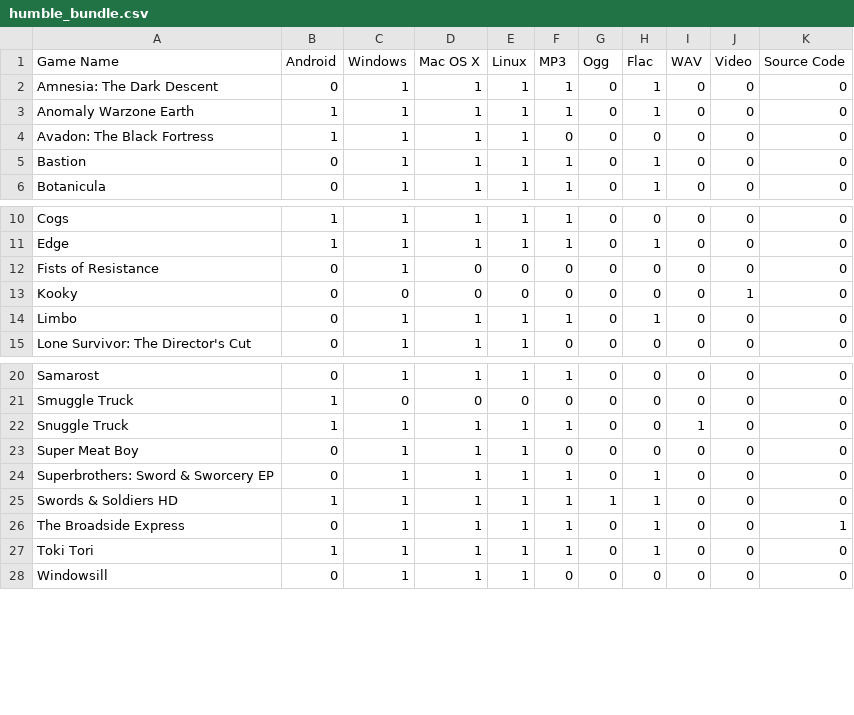
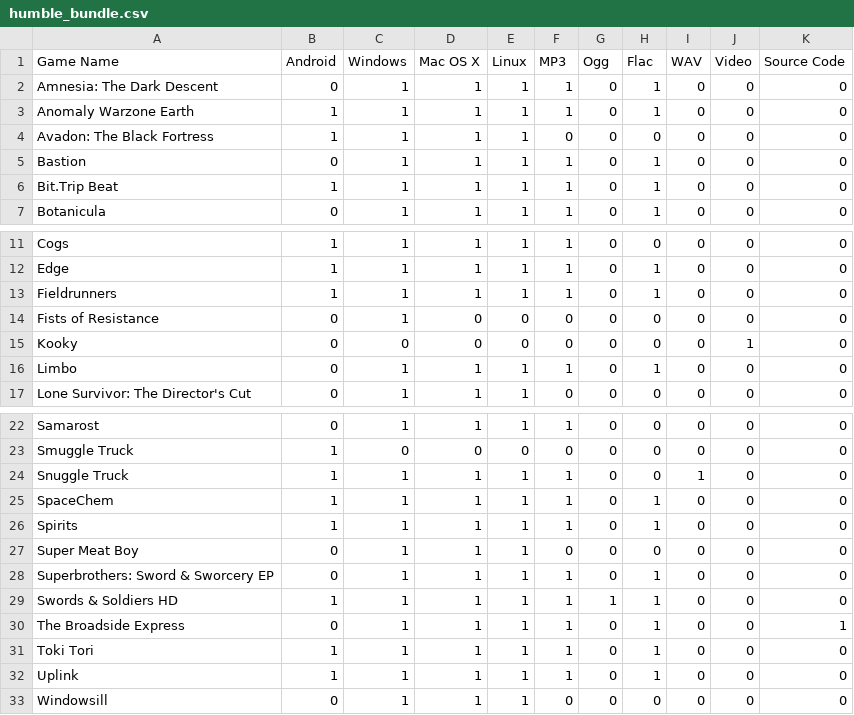
Before and after one commit to gsparrow/game_library, a CSV file: humble_bundle.csv, drawn as a sheet; only a part is shown, gaps mark what is left out; the diff names each change by its address in the sheet, - before the commit and + after, or states it on an @@ line.

Commit message:
Adds the Humble Bundle for Android 3

```diff
--- a/humble_bundle.csv
+++ b/humble_bundle.csv
+row 6: Bit.Trip Beat | 1 | 1 | 1 | 1 | 1 | 0 | 1 | 0 | 0 | 0
+row 13: Fieldrunners | 1 | 1 | 1 | 1 | 1 | 0 | 1 | 0 | 0 | 0
+row 25: SpaceChem | 1 | 1 | 1 | 1 | 1 | 0 | 1 | 0 | 0 | 0
+row 26: Spirits | 1 | 1 | 1 | 1 | 1 | 0 | 1 | 0 | 0 | 0
+row 32: Uplink | 1 | 1 | 1 | 1 | 1 | 0 | 1 | 0 | 0 | 0
```
